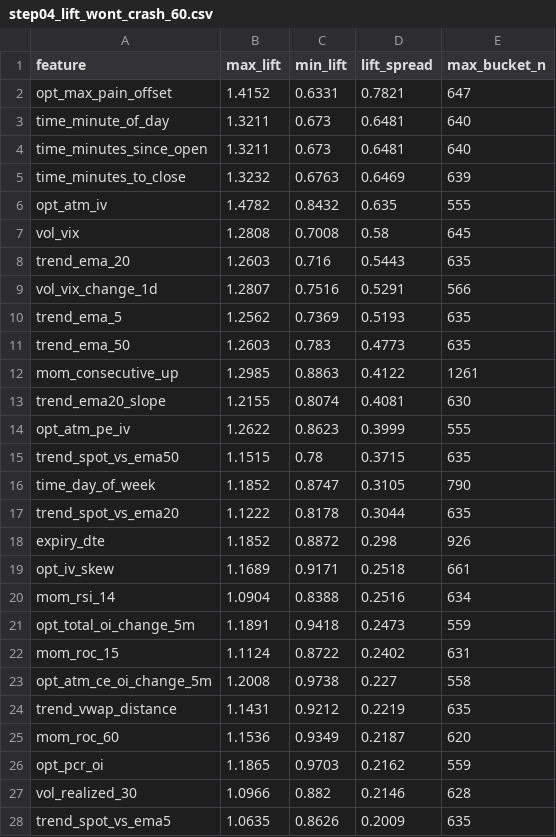
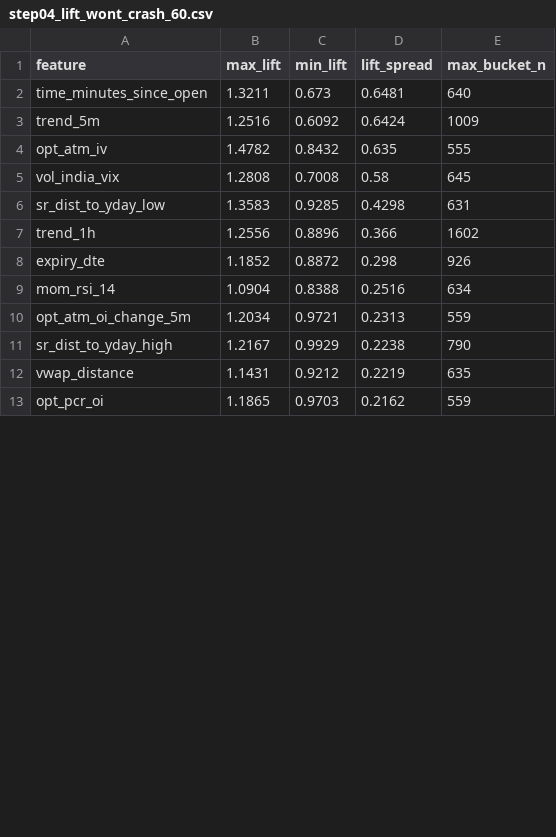
Before and after one commit to venkatseshadri/sandwich, a CSV file: data/step04_lift_wont_crash_60.csv, drawn as a sheet; only a part is shown; the diff covers the shown part only.

```diff
--- a/data/step04_lift_wont_crash_60.csv
+++ b/data/step04_lift_wont_crash_60.csv
@@ -1,28 +1,13 @@
 feature,max_lift,min_lift,lift_spread,max_bucket_n
-opt_max_pain_offset,1.4152,0.6331,0.7821,647
-time_minute_of_day,1.3211,0.673,0.6481,640
 time_minutes_since_open,1.3211,0.673,0.6481,640
-time_minutes_to_close,1.3232,0.6763,0.6469,639
+trend_5m,1.2516,0.6092,0.6424,1009
 opt_atm_iv,1.4782,0.8432,0.635,555
-vol_vix,1.2808,0.7008,0.58,645
-trend_ema_20,1.2603,0.716,0.5443,635
-vol_vix_change_1d,1.2807,0.7516,0.5291,566
-trend_ema_5,1.2562,0.7369,0.5193,635
-trend_ema_50,1.2603,0.783,0.4773,635
-mom_consecutive_up,1.2985,0.8863,0.4122,1261
-trend_ema20_slope,1.2155,0.8074,0.4081,630
-opt_atm_pe_iv,1.2622,0.8623,0.3999,555
-trend_spot_vs_ema50,1.1515,0.78,0.3715,635
-time_day_of_week,1.1852,0.8747,0.3105,790
-trend_spot_vs_ema20,1.1222,0.8178,0.3044,635
+vol_india_vix,1.2808,0.7008,0.58,645
+sr_dist_to_yday_low,1.3583,0.9285,0.4298,631
+trend_1h,1.2556,0.8896,0.366,1602
 expiry_dte,1.1852,0.8872,0.298,926
-opt_iv_skew,1.1689,0.9171,0.2518,661
 mom_rsi_14,1.0904,0.8388,0.2516,634
-opt_total_oi_change_5m,1.1891,0.9418,0.2473,559
-mom_roc_15,1.1124,0.8722,0.2402,631
-opt_atm_ce_oi_change_5m,1.2008,0.9738,0.227,558
-trend_vwap_distance,1.1431,0.9212,0.2219,635
-mom_roc_60,1.1536,0.9349,0.2187,620
+opt_atm_oi_change_5m,1.2034,0.9721,0.2313,559
+sr_dist_to_yday_high,1.2167,0.9929,0.2238,790
+vwap_distance,1.1431,0.9212,0.2219,635
 opt_pcr_oi,1.1865,0.9703,0.2162,559
-vol_realized_30,1.0966,0.882,0.2146,628
-trend_spot_vs_ema5,1.0635,0.8626,0.2009,635
```
Also changed, not shown: 2 added rows, 10 removed rows and 1 edited cell elsewhere in this file, data/step04_lift_wont_rip_60.csv, 17 other files.
